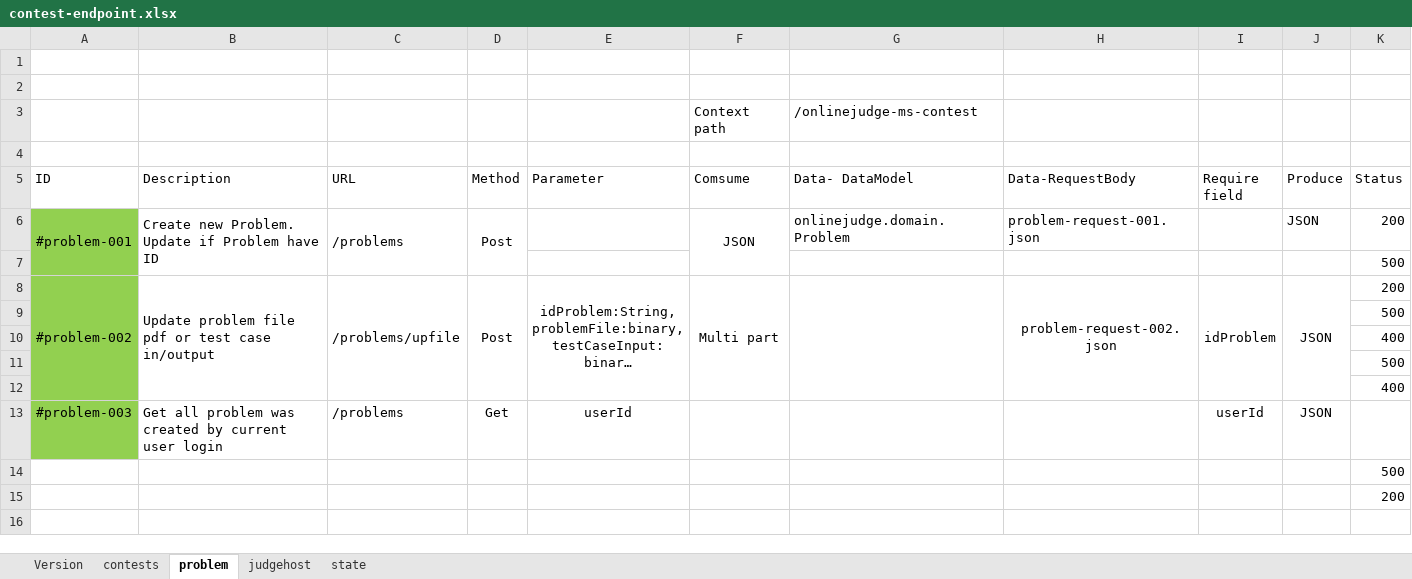
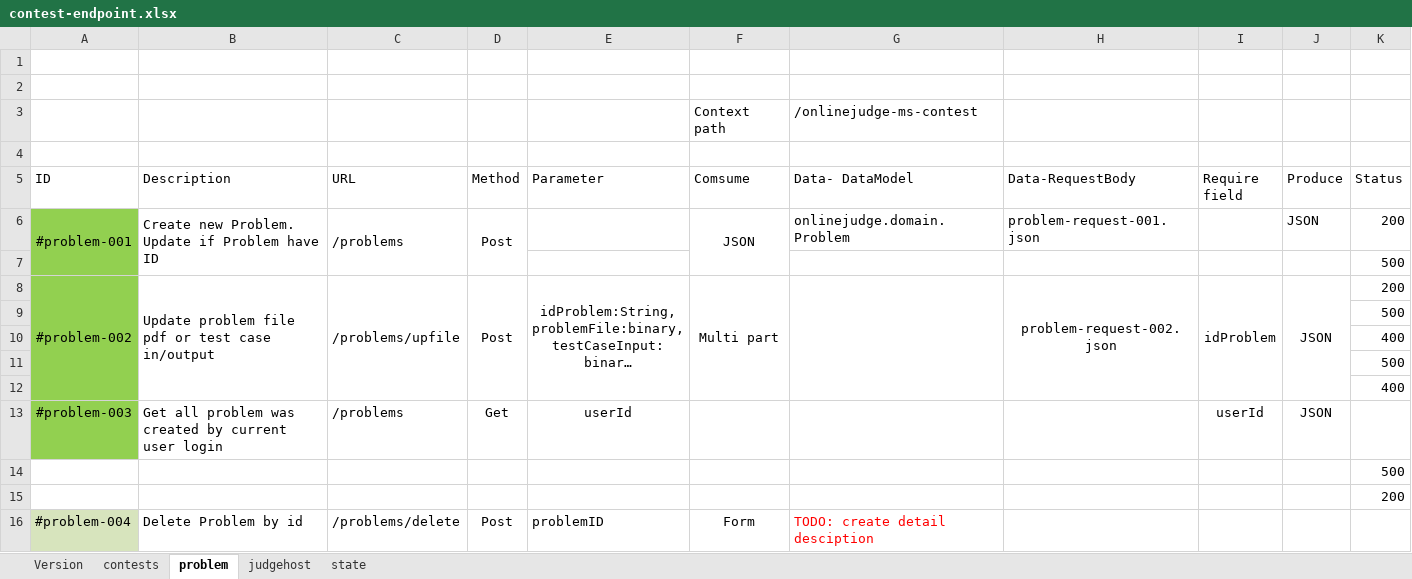
Before and after one commit to 12130010/onlinejudge-ms-contest, an Excel workbook: document/contest-endpoint.xlsx, sheet problem, drawn as a sheet; only a part is shown; long unchanged cells end in …; values as stored, in another font and other column widths than the file's, no borders; rows hold the shown columns only; the diff names each change by its address in the sheet, - before the commit and + after, or states it on an @@ line.

Commit message:
ITO-000 add API delete Problem

```diff
--- a/document/contest-endpoint.xlsx (sheet problem)
+++ b/document/contest-endpoint.xlsx (sheet problem)
+row 16: #problem-004 | Delete Problem by id | /problems/delete | Post | problemID | Form | TODO: create detail desciption
```
Also changed, not shown: 2 other files.
